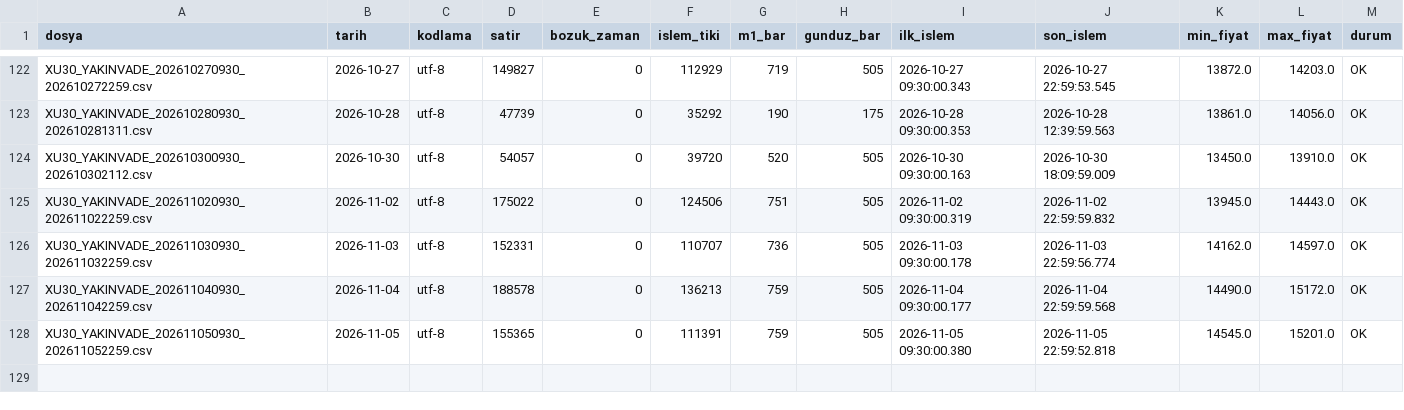
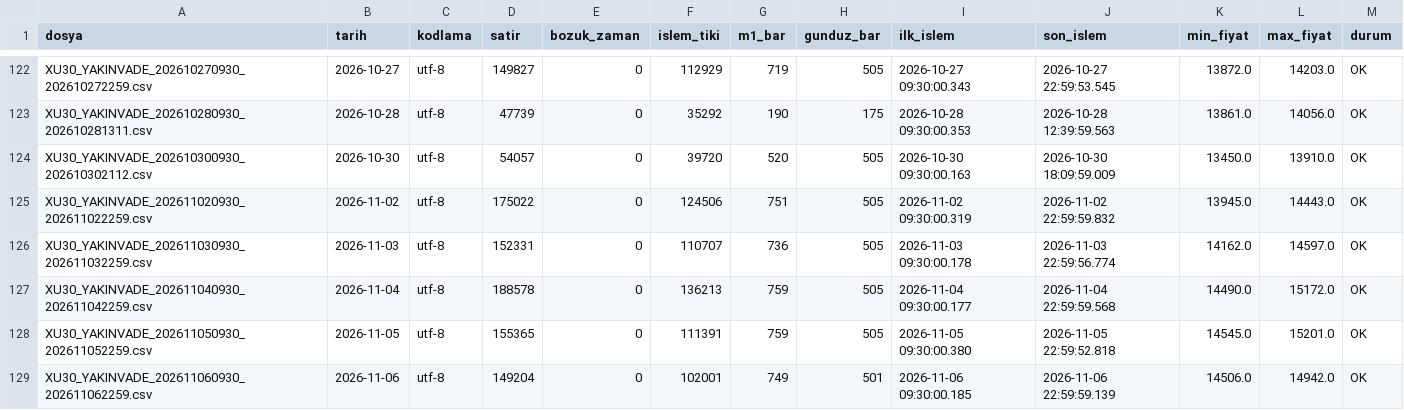
Before and after one commit to Soydan73/xu30-dogrulama-verisi, a CSV file: XU30_donusum_raporu.csv, drawn as a sheet; only a part is shown, gaps mark what is left out; the diff names each change by its address in the sheet, - before the commit and + after, or states it on an @@ line.

```diff
--- a/XU30_donusum_raporu.csv
+++ b/XU30_donusum_raporu.csv
+row 129: XU30_YAKINVADE_202611060930_202611062259.csv | 2026-11-06 | utf-8 | 149204 | 0 | 102001 | 749 | 501 | 2026-11-06 09:30:00.185 | 2026-11-06 22:59:59.139 | 14506.0 | 14942.0 | OK
```
Also changed, not shown: XU30_D1.csv, XU30_H1.csv, 4 other files.
